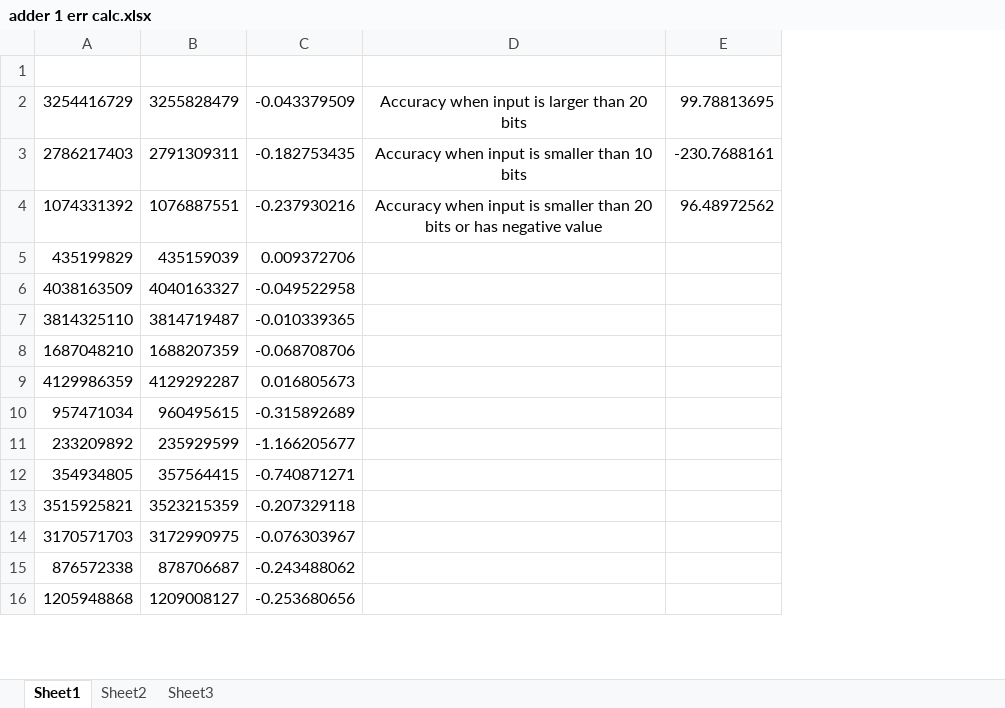
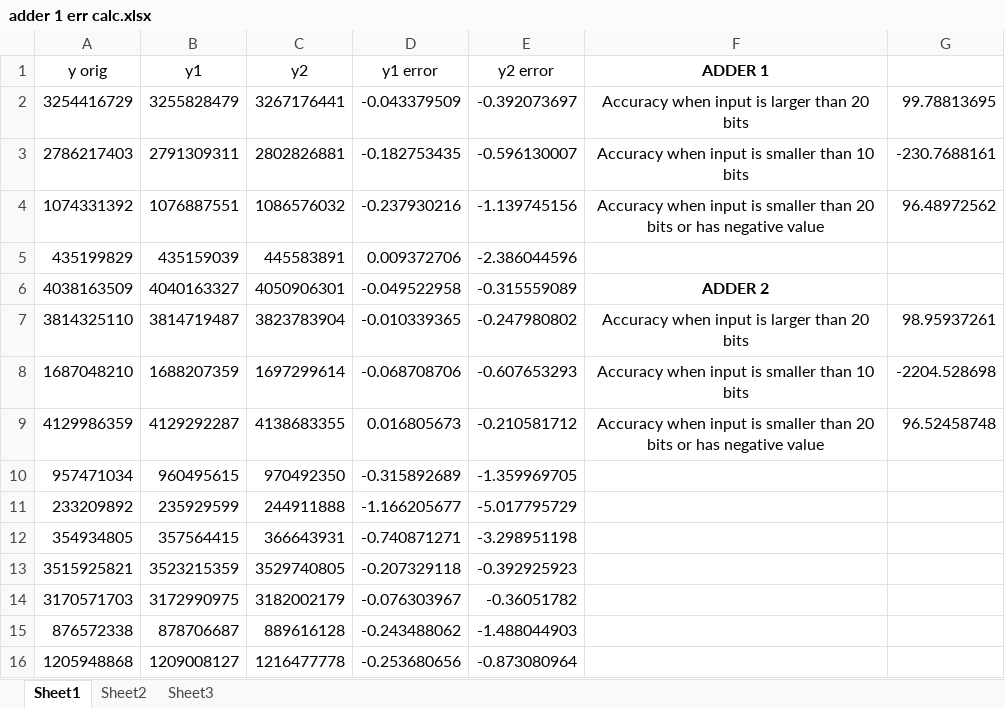
Before and after one commit to raja-aadhithan/M.Tech_Verilog, an Excel workbook: FIR Assignment/Data/adder 1 err calc.xlsx, sheet Sheet1, drawn as a sheet; only a part is shown; values as stored, in another font and other column widths than the file's, no borders; addresses are those after the commit; the diff names each change by its address in the sheet, - before the commit and + after, or states it on an @@ line.

```diff
--- a/FIR Assignment/Data/adder 1 err calc.xlsx (sheet Sheet1)
+++ b/FIR Assignment/Data/adder 1 err calc.xlsx (sheet Sheet1)
+column C (y2), rows 2-16: 3267176441 | 2802826881 | 1086576032 | 445583891 | 4050906301 | 3823783904 | 1697299614 | 4138683355 | 970492350 | 244911888 | 366643931 | 3529740805 | 3182002179 | 889616128 | 1216477778
+column E (y2 error), rows 2-16: -0.392073697 | -0.596130007 | -1.139745156 | -2.386044596 | -0.315559089 | -0.247980802 | -0.607653293 | -0.210581712 | -1.359969705 | -5.017795729 | -3.298951198 | -0.392925923 | -0.36051782 | -1.488044903 | -0.873080964
-row 1: (empty)
+row 1: y orig | y1 | y2 | y1 error | y2 error | ADDER 1
-F6 (ADDER 1): (empty)
+F6 (ADDER 1): ADDER 2
-F7 (ADDER 1): (empty)
+F7 (ADDER 1): Accuracy when input is larger than 20 bits
-G7: (empty)
+G7: 98.95937261
-F8 (ADDER 1): (empty)
+F8 (ADDER 1): Accuracy when input is smaller than 10 bits
-G8: (empty)
+G8: -2204.528698
-F9 (ADDER 1): (empty)
+F9 (ADDER 1): Accuracy when input is smaller than 20 bits or has negative value
-G9: (empty)
+G9: 96.52458748
```
Also changed, not shown: formulas that keep their value, 2 other files.
